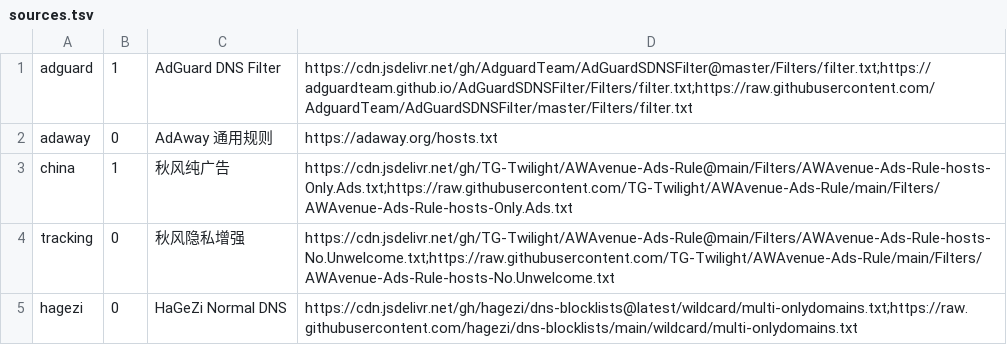
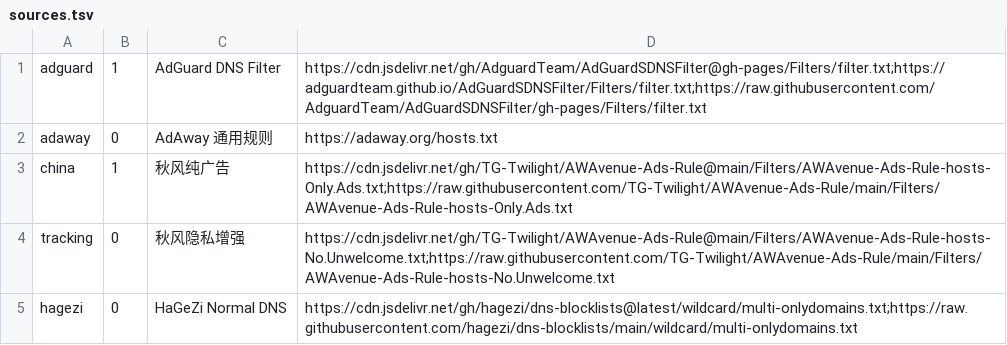
Before and after one commit to xgl34222220-ops/hetu, a TSV file: android-app/app/src/main/assets/sources.tsv, drawn as a sheet.

```diff
--- a/android-app/app/src/main/assets/sources.tsv
+++ b/android-app/app/src/main/assets/sources.tsv
@@ -1,2 +1,2 @@
-adguard	1	AdGuard DNS Filter	https://cdn.jsdelivr.net/gh/AdguardTeam/AdGuardSDNSFilter@master/Filters/filter.txt;https://adguardteam.github.io/AdGuardSDNSFilter/Filters/filter.txt;https://raw.githubusercontent.com/AdguardTeam/AdGuardSDNSFilter/master/Filters/filter.txt
+adguard	1	AdGuard DNS Filter	https://cdn.jsdelivr.net/gh/AdguardTeam/AdGuardSDNSFilter@gh-pages/Filters/filter.txt;https://adguardteam.github.io/AdGuardSDNSFilter/Filters/filter.txt;https://raw.githubusercontent.com/AdguardTeam/AdGuardSDNSFilter/gh-pages/Filters/filter.txt
 adaway	0	AdAway 通用规则	https://adaway.org/hosts.txt
```
Also changed, not shown: 36 other files.
